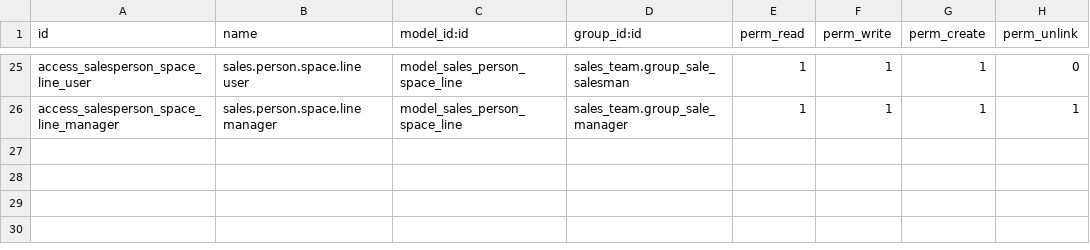
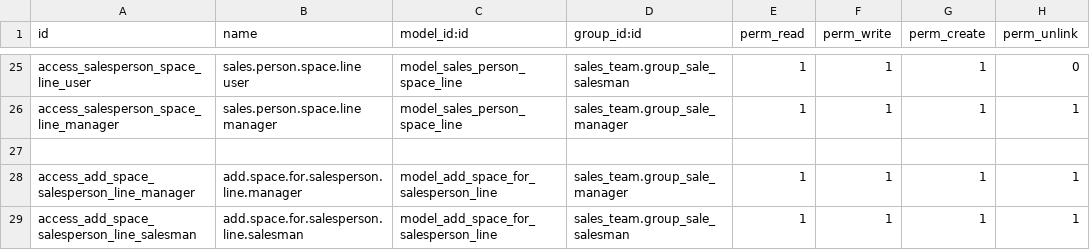
Before and after one commit to afzalkhan101/next-time-use, a CSV file: salesperson_live_tracking/security/ir.model.access.csv, drawn as a sheet; only a part is shown, gaps mark what is left out.

```diff
--- a/salesperson_live_tracking/security/ir.model.access.csv
+++ b/salesperson_live_tracking/security/ir.model.access.csv
@@ -26 +26,4 @@ access_salesperson_space_line_user,sales.person.space.line user,model_sales_pers
 access_salesperson_space_line_manager,sales.person.space.line manager,model_sales_person_space_line,sales_team.group_sale_manager,1,1,1,1
+
+access_add_space_salesperson_line_manager,add.space.for.salesperson.line.manager,model_add_space_for_salesperson_line,sales_team.group_sale_manager,1,1,1,1
+access_add_space_salesperson_line_salesman,add.space.for.salesperson.line.salesman,model_add_space_for_salesperson_line,sales_team.group_sale_salesman,1,1,1,1
```
Also changed, not shown: 4 other files.
